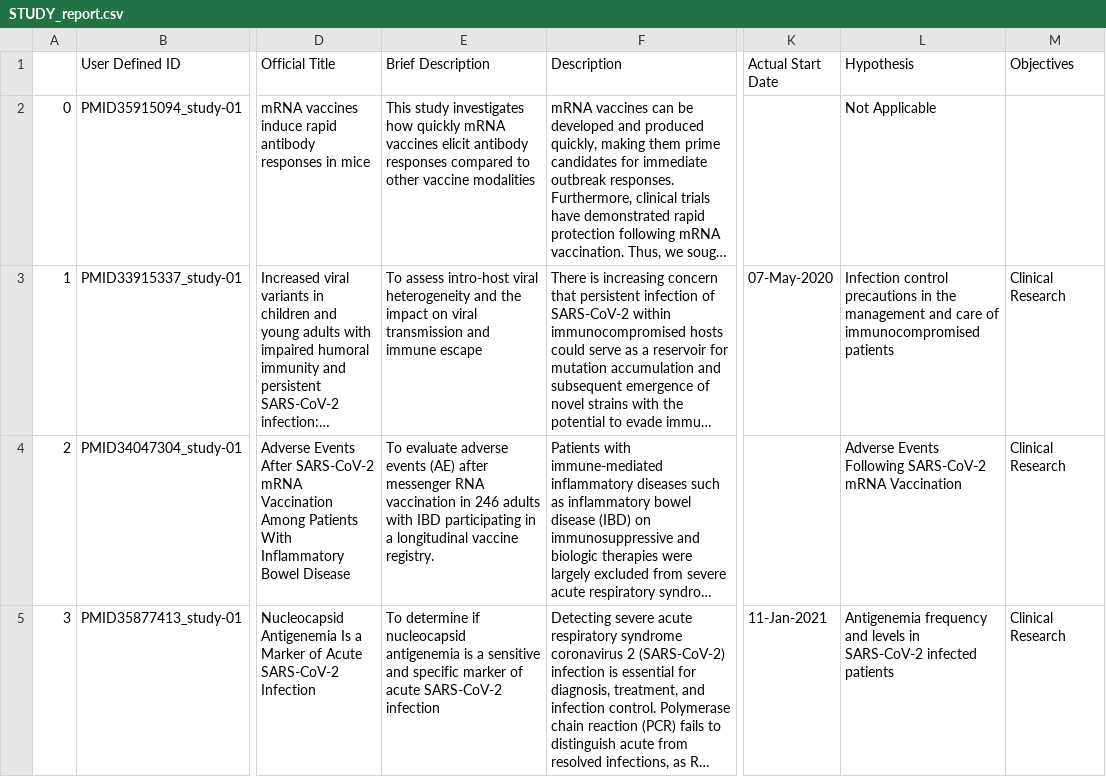
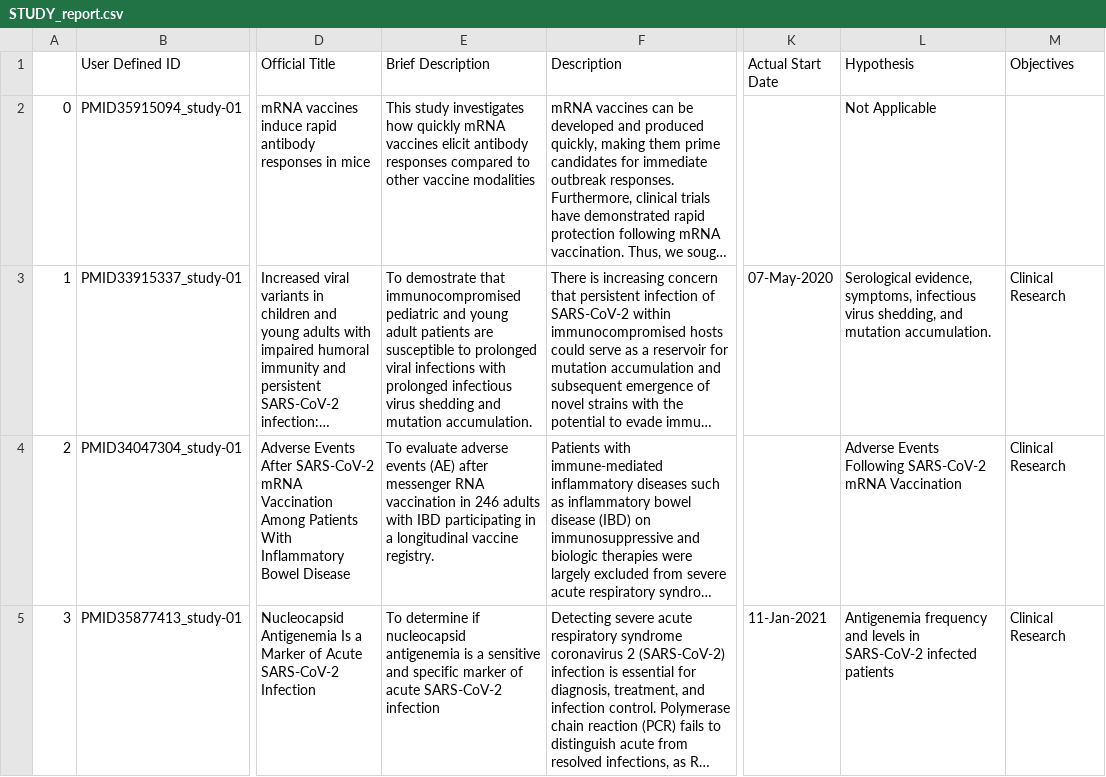
Before and after one commit to liualg/SeroNet, a CSV file: seronetTemplates/InternalQs/DR47/STUDY_report.csv, drawn as a sheet; only a part is shown, gaps mark what is left out; long unchanged cells end in …; the diff names each change by its address in the sheet, - before the commit and + after, or states it on an @@ line.

Commit message:
Package 1.3.1 (dr47)
Script used in DR47 upload. ETL Script will not run only off the short version. Full ETL version is still in package. ETL will now only create the Basic, Protocol, Experiment, and Subject (Human / Organism) templates.

The JSON script was updated to include SARs CoV-2 virus variant and status note. Spelling suggestions are now logged, as well as any user inputs (changes).

```diff
--- a/seronetTemplates/InternalQs/DR47/STUDY_report.csv
+++ b/seronetTemplates/InternalQs/DR47/STUDY_report.csv
-E3 (Brief Description): To assess intro-host viral heterogeneity and the impact on viral transmission and immune escape
+E3 (Brief Description): To demostrate that immunocompromised pediatric and young adult patients are susceptible to prolonged viral infections with prolonged infectious virus shedding and mutation accumulation.
-L3 (Hypothesis): Infection control precautions in the management and care of immunocompromised patients
+L3 (Hypothesis): Serological evidence, symptoms, infectious virus shedding, and mutation accumulation.
```
Also changed, not shown: seronetTemplates/InternalQs/DR47/COD_report.csv, seronetTemplates/InternalQs/DR47/FILE_report.csv, 15 other files.
